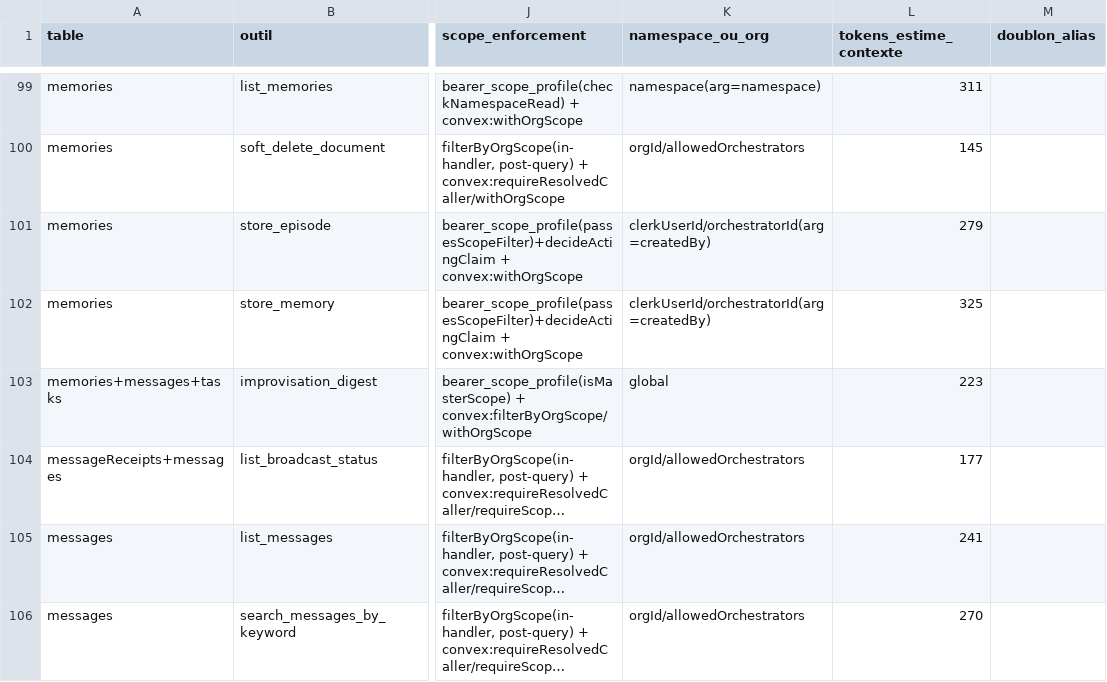
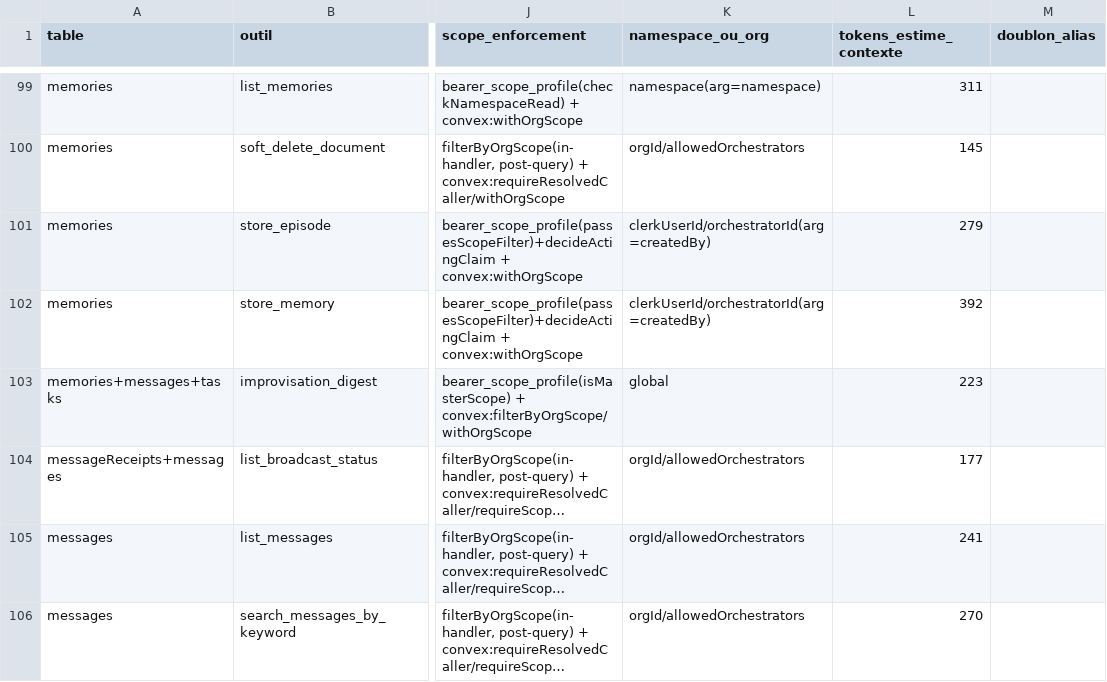
Before and after one commit to vantageos-agency/vantage-peers, a CSV file: .backend-doctor/vp-by-tool.csv, drawn as a sheet; only a part is shown, gaps mark what is left out; long unchanged cells end in …; the diff names each change by its address in the sheet, - before the commit and + after, or states it on an @@ line.

Commit message:
fix(memories): a refused org-agent write names the namespaces it may write, built from the rule that decides; store_memory says a seat writes orchestrator/<agent ID> (task k171ysvpwb4wzjkkjr2kqpwsx98hedaw)

```diff
--- a/.backend-doctor/vp-by-tool.csv
+++ b/.backend-doctor/vp-by-tool.csv
-L102 (tokens_estime_contexte): 325
+L102 (tokens_estime_contexte): 392
```
Also changed, not shown: 5 other files.
